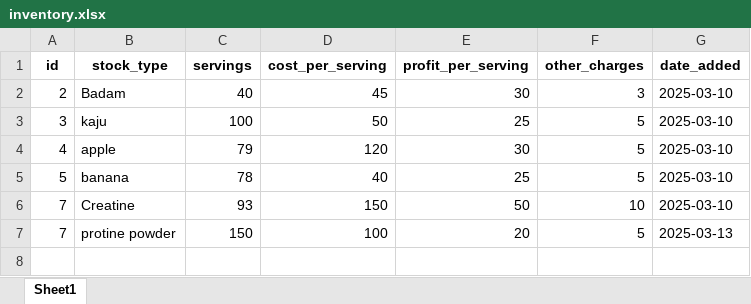
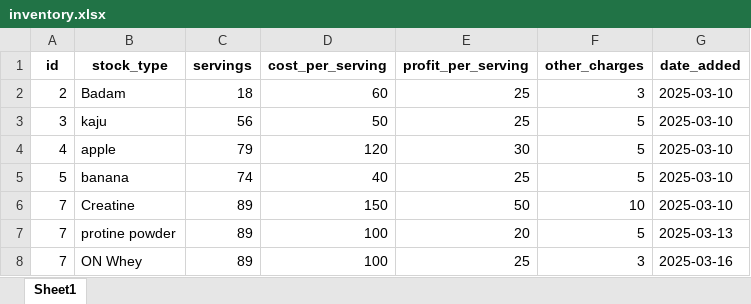
Before and after one commit to danishjavedcodes/gym_management, an Excel workbook: data/inventory.xlsx, sheet Sheet1, drawn as a sheet; values as stored, in another font and other column widths than the file's, no borders; the diff names each change by its address in the sheet, - before the commit and + after, or states it on an @@ line.

```diff
--- a/data/inventory.xlsx (sheet Sheet1)
+++ b/data/inventory.xlsx (sheet Sheet1)
-C2 (servings): 40
+C2 (servings): 18
-D2 (cost_per_serving): 45
+D2 (cost_per_serving): 60
-E2 (profit_per_serving): 30
+E2 (profit_per_serving): 25
-C3 (servings): 100
+C3 (servings): 56
-C5 (servings): 78
+C5 (servings): 74
-C6 (servings): 93
+C6 (servings): 89
-C7 (servings): 150
+C7 (servings): 89
+row 8: 7 | ON Whey | 89 | 100 | 25 | 3 | 2025-03-16
```
Also changed, not shown: data/members.xlsx, data/packages.xlsx, 5 other files.
